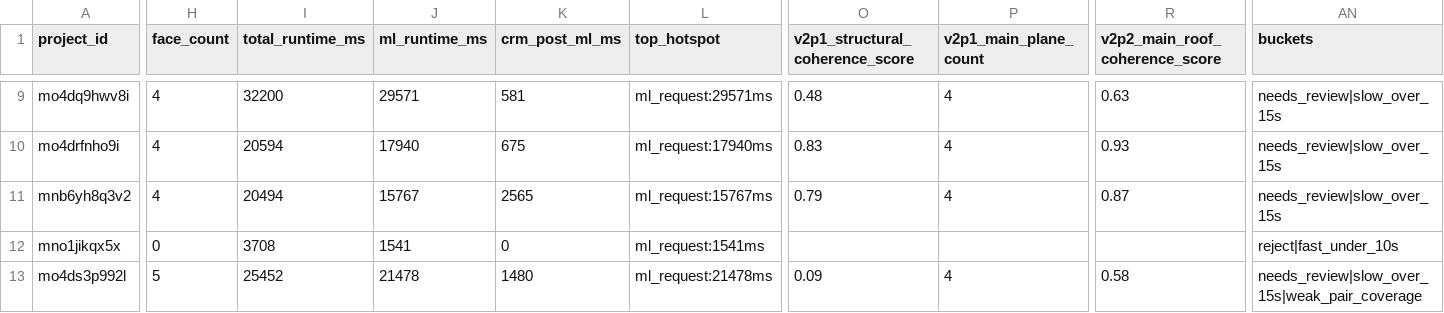
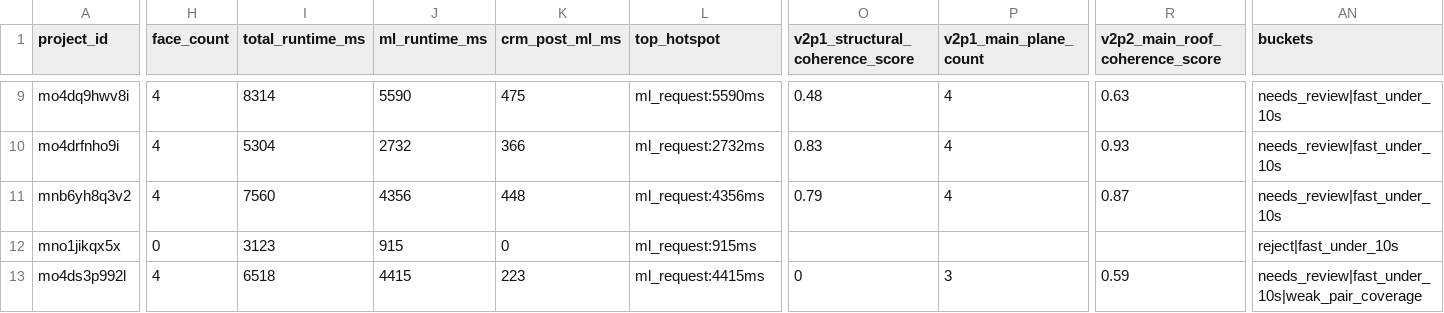
Before and after one commit to adam12798/roof-viewer, a CSV file: tools/v3p0_replay_output/replay_results.csv, drawn as a sheet; only a part is shown, gaps mark what is left out; the diff covers the shown part only; the diff names each change by its address in the sheet, - before the commit and + after, or states it on an @@ line.

```diff
--- a/tools/v3p0_replay_output/replay_results.csv
+++ b/tools/v3p0_replay_output/replay_results.csv
-I9 (total_runtime_ms): 32200
+I9 (total_runtime_ms): 8314
-J9 (ml_runtime_ms): 29571
+J9 (ml_runtime_ms): 5590
-K9 (crm_post_ml_ms): 581
+K9 (crm_post_ml_ms): 475
-L9 (top_hotspot): ml_request:29571ms
+L9 (top_hotspot): ml_request:5590ms
-AN9:AN11 (buckets): needs_review|slow_over_15s
+AN9:AN11 (buckets): needs_review|fast_under_10s
-I10 (total_runtime_ms): 20594
+I10 (total_runtime_ms): 5304
-J10 (ml_runtime_ms): 17940
+J10 (ml_runtime_ms): 2732
-K10 (crm_post_ml_ms): 675
+K10 (crm_post_ml_ms): 366
-L10 (top_hotspot): ml_request:17940ms
+L10 (top_hotspot): ml_request:2732ms
-I11 (total_runtime_ms): 20494
+I11 (total_runtime_ms): 7560
-J11 (ml_runtime_ms): 15767
+J11 (ml_runtime_ms): 4356
-K11 (crm_post_ml_ms): 2565
+K11 (crm_post_ml_ms): 448
-L11 (top_hotspot): ml_request:15767ms
+L11 (top_hotspot): ml_request:4356ms
-I12 (total_runtime_ms): 3708
+I12 (total_runtime_ms): 3123
-J12 (ml_runtime_ms): 1541
+J12 (ml_runtime_ms): 915
-L12 (top_hotspot): ml_request:1541ms
+L12 (top_hotspot): ml_request:915ms
-H13 (face_count): 5
+H13 (face_count): 4
-I13 (total_runtime_ms): 25452
+I13 (total_runtime_ms): 6518
-J13 (ml_runtime_ms): 21478
+J13 (ml_runtime_ms): 4415
-K13 (crm_post_ml_ms): 1480
+K13 (crm_post_ml_ms): 223
-L13 (top_hotspot): ml_request:21478ms
+L13 (top_hotspot): ml_request:4415ms
-O13 (v2p1_structural_coherence_score): 0.09
+O13 (v2p1_structural_coherence_score): 0
-P13 (v2p1_main_plane_count): 4
+P13 (v2p1_main_plane_count): 3
-R13 (v2p2_main_roof_coherence_score): 0.58
+R13 (v2p2_main_roof_coherence_score): 0.59
-AN13 (buckets): needs_review|slow_over_15s|weak_pair_coverage
+AN13 (buckets): needs_review|fast_under_10s|weak_pair_coverage
```
Also changed, not shown: 80 edited cells elsewhere in this file, 6 other files.
